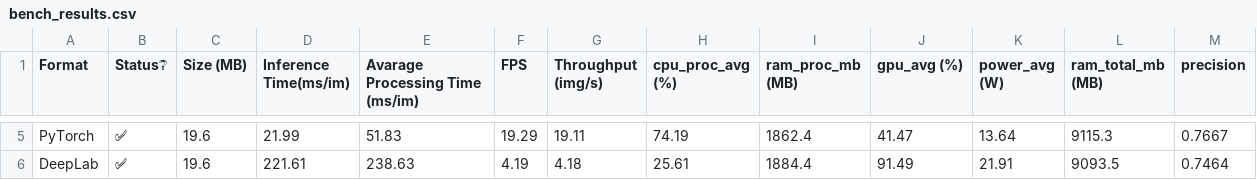
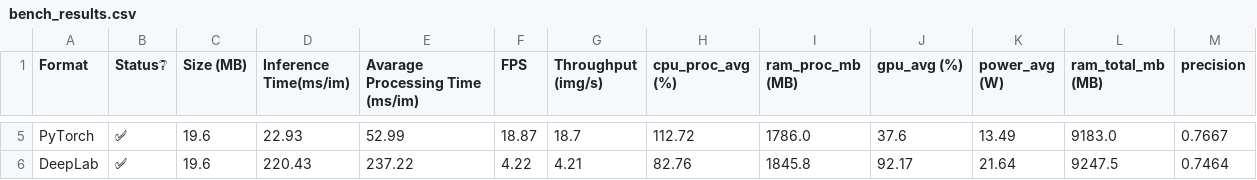
Before and after one commit to JoaoRafaelGuimaraes/Comparing_Embedeed_Segmentation_Models, a CSV file: bench_results.csv, drawn as a sheet; only a part is shown, gaps mark what is left out; the diff covers the shown part only; the diff names each change by its address in the sheet, - before the commit and + after, or states it on an @@ line.

```diff
--- a/bench_results.csv
+++ b/bench_results.csv
-D5 (Inference Time(ms/im)): 21.99
+D5 (Inference Time(ms/im)): 22.93
-E5 (Avarage Processing Time (ms/im)): 51.83
+E5 (Avarage Processing Time (ms/im)): 52.99
-F5 (FPS): 19.29
+F5 (FPS): 18.87
-G5 (Throughput (img/s)): 19.11
+G5 (Throughput (img/s)): 18.7
-H5 (cpu_proc_avg (%)): 74.19
+H5 (cpu_proc_avg (%)): 112.72
-I5 (ram_proc_mb (MB)): 1862.4
+I5 (ram_proc_mb (MB)): 1786.0
-J5 (gpu_avg (%)): 41.47
+J5 (gpu_avg (%)): 37.6
-K5 (power_avg (W)): 13.64
+K5 (power_avg (W)): 13.49
-L5 (ram_total_mb (MB)): 9115.3
+L5 (ram_total_mb (MB)): 9183.0
-D6 (Inference Time(ms/im)): 221.61
+D6 (Inference Time(ms/im)): 220.43
-E6 (Avarage Processing Time (ms/im)): 238.63
+E6 (Avarage Processing Time (ms/im)): 237.22
-F6 (FPS): 4.19
+F6 (FPS): 4.22
-G6 (Throughput (img/s)): 4.18
+G6 (Throughput (img/s)): 4.21
-H6 (cpu_proc_avg (%)): 25.61
+H6 (cpu_proc_avg (%)): 82.76
-I6 (ram_proc_mb (MB)): 1884.4
+I6 (ram_proc_mb (MB)): 1845.8
-J6 (gpu_avg (%)): 91.49
+J6 (gpu_avg (%)): 92.17
-K6 (power_avg (W)): 21.91
+K6 (power_avg (W)): 21.64
-L6 (ram_total_mb (MB)): 9093.5
+L6 (ram_total_mb (MB)): 9247.5
```
Also changed, not shown: 25 edited cells elsewhere in this file, 1 other file.
